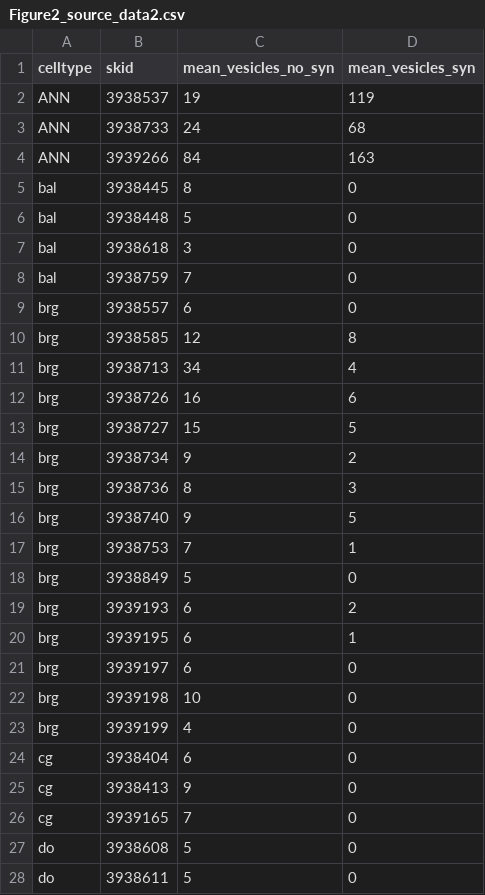
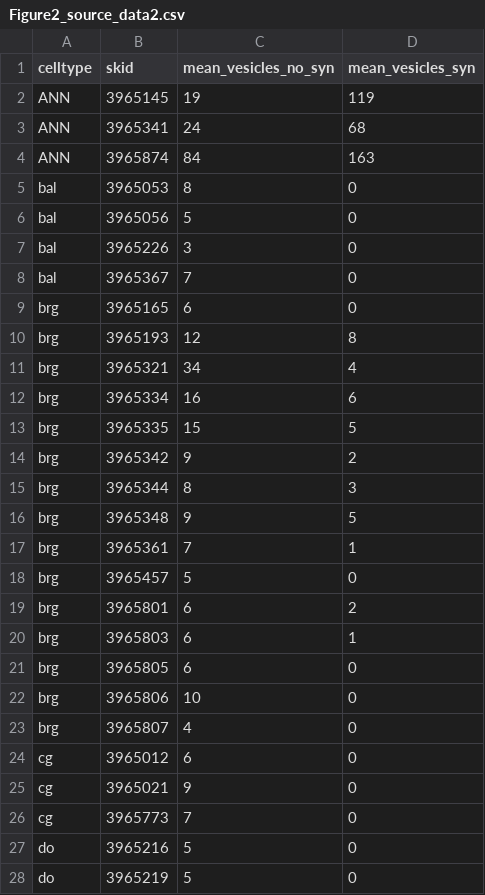
Before and after one commit to JekelyLab/Jokura_2024_ctenophore_apical_organ, a CSV file: manuscript/source_data/Figure2_source_data2.csv, drawn as a sheet; only a part is shown; the diff covers the shown part only.

```diff
--- a/manuscript/source_data/Figure2_source_data2.csv
+++ b/manuscript/source_data/Figure2_source_data2.csv
@@ -1,28 +1,28 @@
 celltype,skid,mean_vesicles_no_syn,mean_vesicles_syn
-ANN,3938537,19,119
-ANN,3938733,24,68
-ANN,3939266,84,163
-bal,3938445,8,0
-bal,3938448,5,0
-bal,3938618,3,0
-bal,3938759,7,0
-brg,3938557,6,0
-brg,3938585,12,8
-brg,3938713,34,4
-brg,3938726,16,6
-brg,3938727,15,5
-brg,3938734,9,2
-brg,3938736,8,3
-brg,3938740,9,5
-brg,3938753,7,1
-brg,3938849,5,0
-brg,3939193,6,2
-brg,3939195,6,1
-brg,3939197,6,0
-brg,3939198,10,0
-brg,3939199,4,0
-cg,3938404,6,0
-cg,3938413,9,0
-cg,3939165,7,0
-do,3938608,5,0
-do,3938611,5,0
+ANN,3965145,19,119
+ANN,3965341,24,68
+ANN,3965874,84,163
+bal,3965053,8,0
+bal,3965056,5,0
+bal,3965226,3,0
+bal,3965367,7,0
+brg,3965165,6,0
+brg,3965193,12,8
+brg,3965321,34,4
+brg,3965334,16,6
+brg,3965335,15,5
+brg,3965342,9,2
+brg,3965344,8,3
+brg,3965348,9,5
+brg,3965361,7,1
+brg,3965457,5,0
+brg,3965801,6,2
+brg,3965803,6,1
+brg,3965805,6,0
+brg,3965806,10,0
+brg,3965807,4,0
+cg,3965012,6,0
+cg,3965021,9,0
+cg,3965773,7,0
+do,3965216,5,0
+do,3965219,5,0
```
Also changed, not shown: 24 edited cells elsewhere in this file, analysis/data/mito_vesicle_info.csv, 48 other files.
